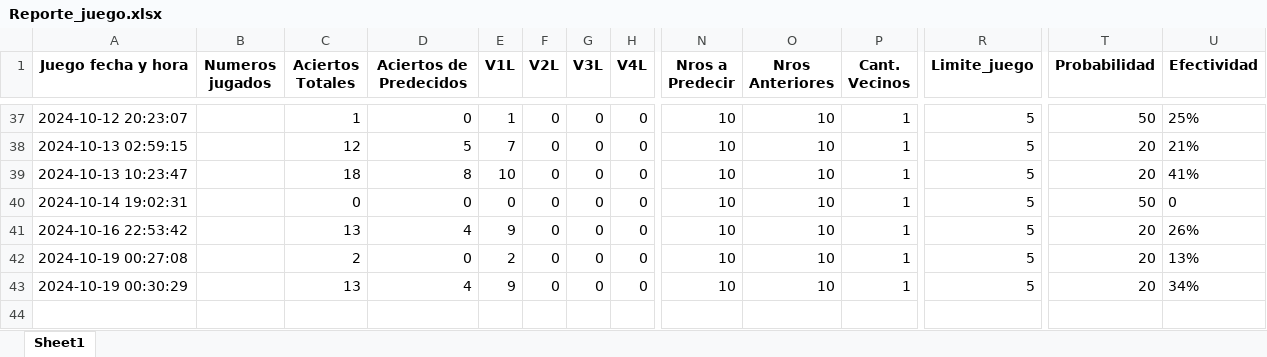
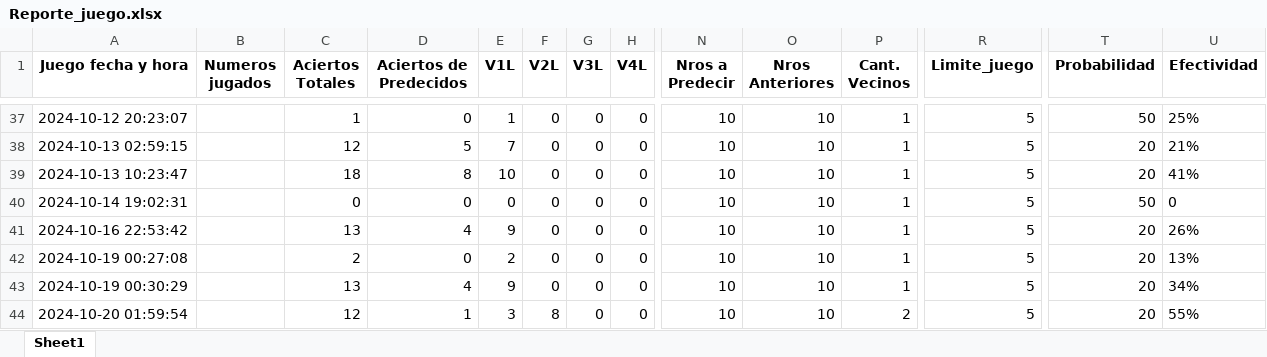
Before and after one commit to jonatha1992/Predictor_ruleta, an Excel workbook: Data/Reporte_juego.xlsx, sheet Sheet1, drawn as a sheet; only a part is shown, gaps mark what is left out; values as stored, in another font and other column widths than the file's, no borders; rows hold the shown columns only; the diff names each change by its address in the sheet, - before the commit and + after, or states it on an @@ line.

```diff
--- a/Data/Reporte_juego.xlsx (sheet Sheet1)
+++ b/Data/Reporte_juego.xlsx (sheet Sheet1)
+row 44: 2024-10-20 01:59:54 |  | 12 | 1 | 3 | 8 | 0 | 0 | 10 | 10 | 2 | 5 | 20 | 55%
```
Also changed, not shown: Data/Electromecanica.xlsx, 4 other files.
